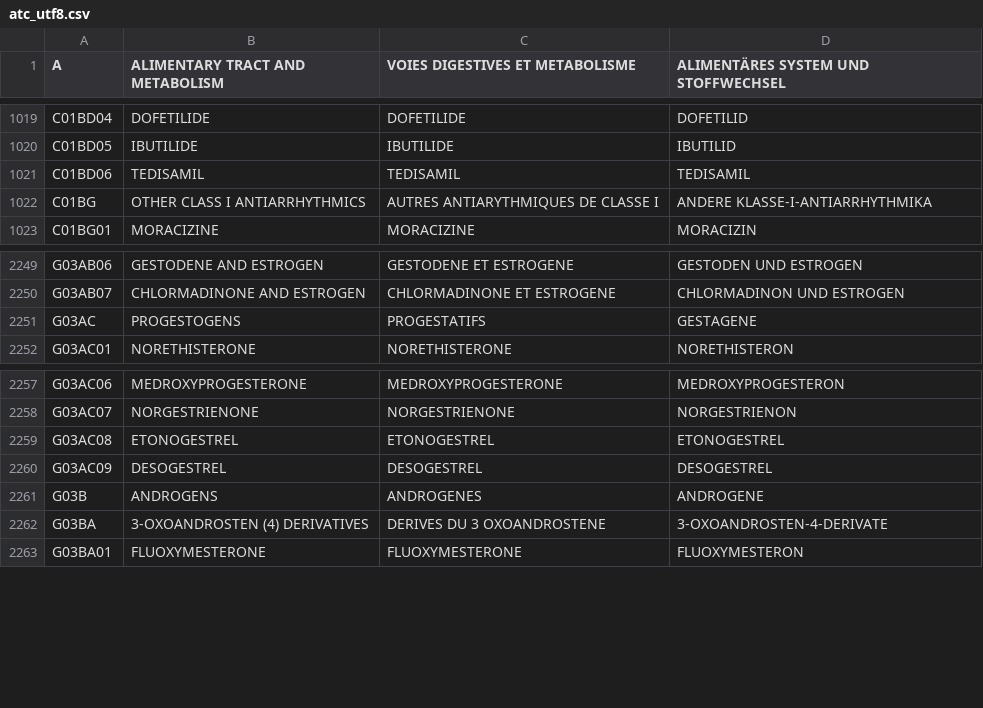
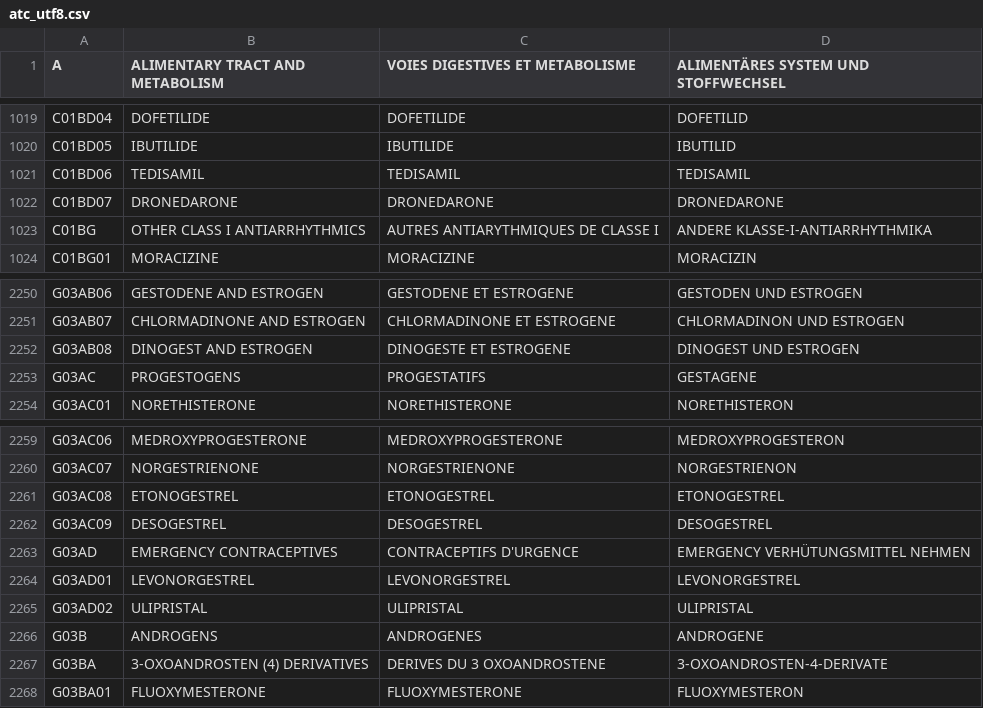
Before and after one commit to FreeHealth/freehealth, a CSV file: global_resources/sql/atc_utf8.csv, drawn as a sheet; only a part is shown, gaps mark what is left out.

Commit message:
ATC: - adding some 2011 codes needed by IAM engine
git-svn-id: https://freemedforms.googlecode.com/svn/trunk@1303 571bf770-40aa-11de-9a54-b9394989f659

```diff
--- a/global_resources/sql/atc_utf8.csv
+++ b/global_resources/sql/atc_utf8.csv
@@ -1021,2 +1021,3 @@
 "C01BD06","TEDISAMIL","TEDISAMIL","TEDISAMIL"
+"C01BD07","DRONEDARONE","DRONEDARONE","DRONEDARONE"
 "C01BG","OTHER CLASS I ANTIARRHYTHMICS","AUTRES ANTIARYTHMIQUES DE CLASSE I","ANDERE KLASSE-I-ANTIARRHYTHMIKA"
@@ -2250,2 +2251,3 @@
 "G03AB07","CHLORMADINONE AND ESTROGEN","CHLORMADINONE ET ESTROGENE","CHLORMADINON UND ESTROGEN"
+"G03AB08","DINOGEST AND ESTROGEN","DINOGESTE ET ESTROGENE","DINOGEST UND ESTROGEN"
 "G03AC","PROGESTOGENS","PROGESTATIFS","GESTAGENE"
@@ -2260,2 +2262,5 @@
 "G03AC09","DESOGESTREL","DESOGESTREL","DESOGESTREL"
+"G03AD","EMERGENCY CONTRACEPTIVES","CONTRACEPTIFS D'URGENCE","EMERGENCY VERHÜTUNGSMITTEL NEHMEN"
+"G03AD01","LEVONORGESTREL","LEVONORGESTREL","LEVONORGESTREL"
+"G03AD02","ULIPRISTAL","ULIPRISTAL","ULIPRISTAL"
 "G03B","ANDROGENS","ANDROGENES","ANDROGENE"
```
